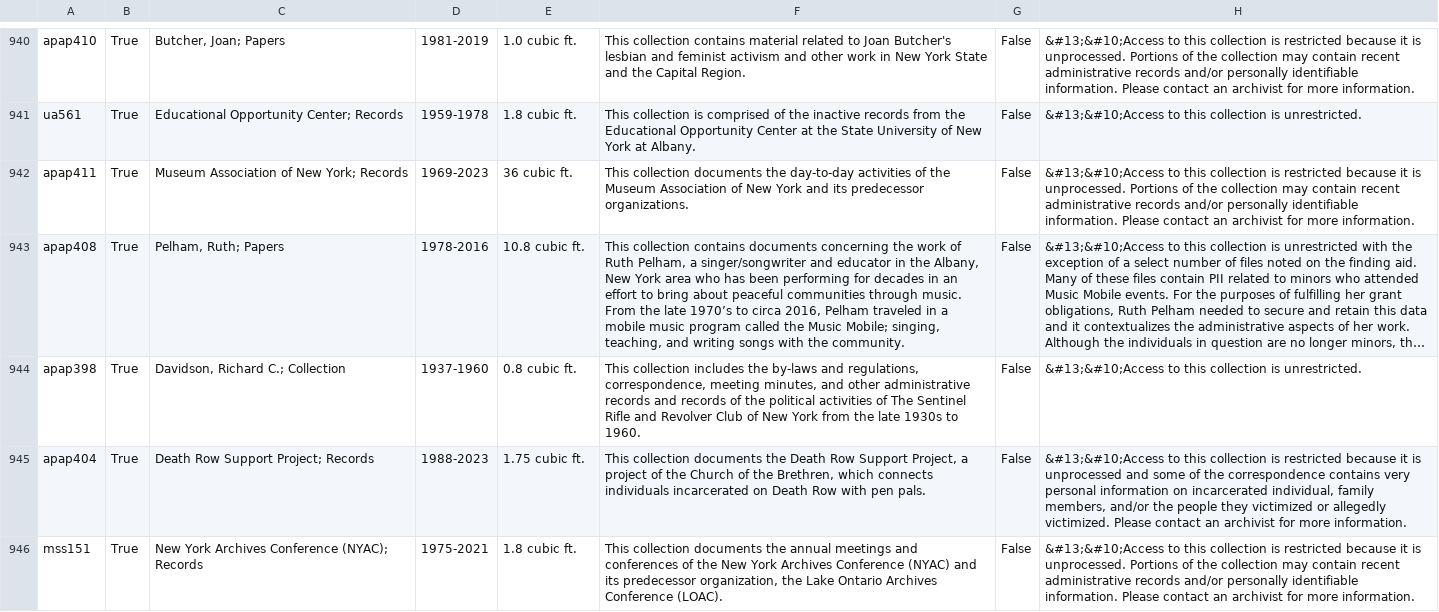
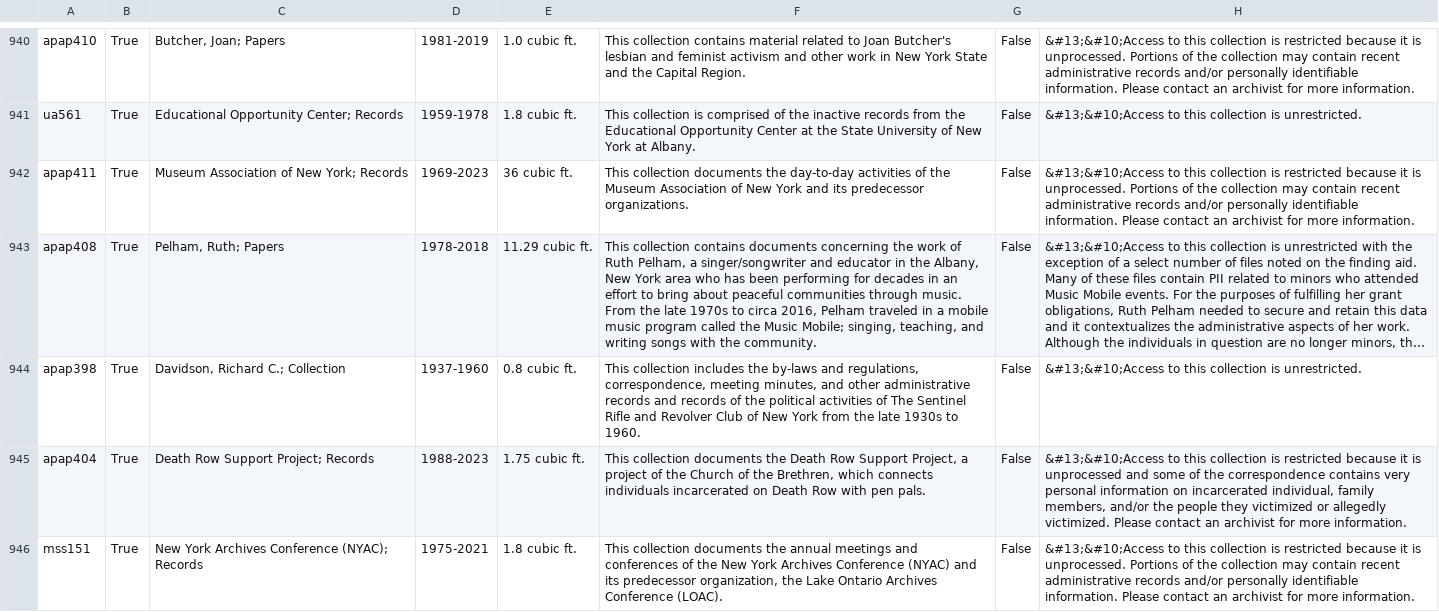
Before and after one commit to UAlbanyArchives/collections, a CSV file: staticData/collections.csv, drawn as a sheet; only a part is shown, gaps mark what is left out; long unchanged cells end in …; the diff names each change by its address in the sheet, - before the commit and + after, or states it on an @@ line.

Commit message:
modified collections exported from ArchivesSpace

```diff
--- a/staticData/collections.csv
+++ b/staticData/collections.csv
-D943: 1978-2016
+D943: 1978-2018
-E943: 10.8 cubic ft.
+E943: 11.29 cubic ft.
-F943: …the late 1970’s to circa…
+F943: …the late 1970s to circa…
```
